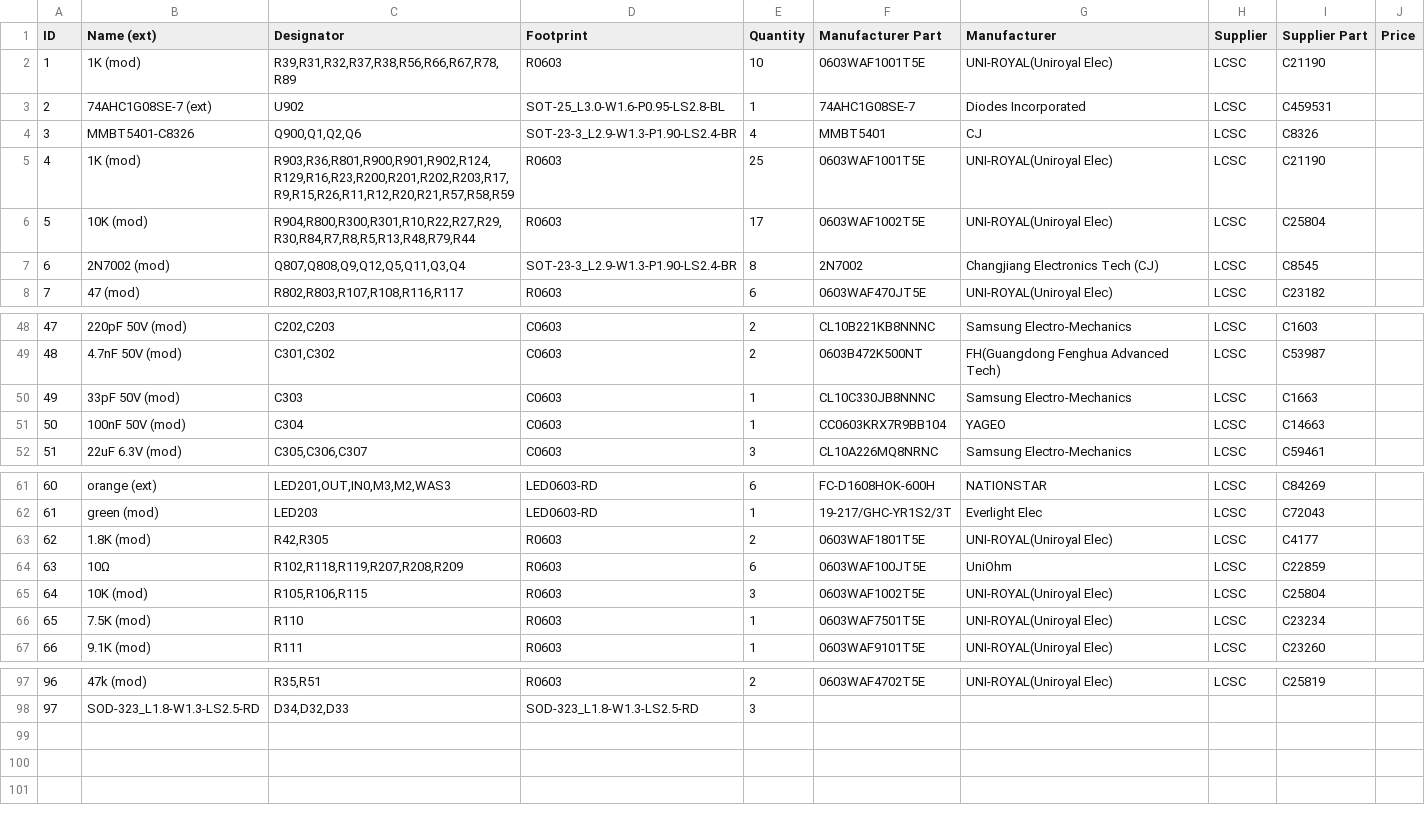
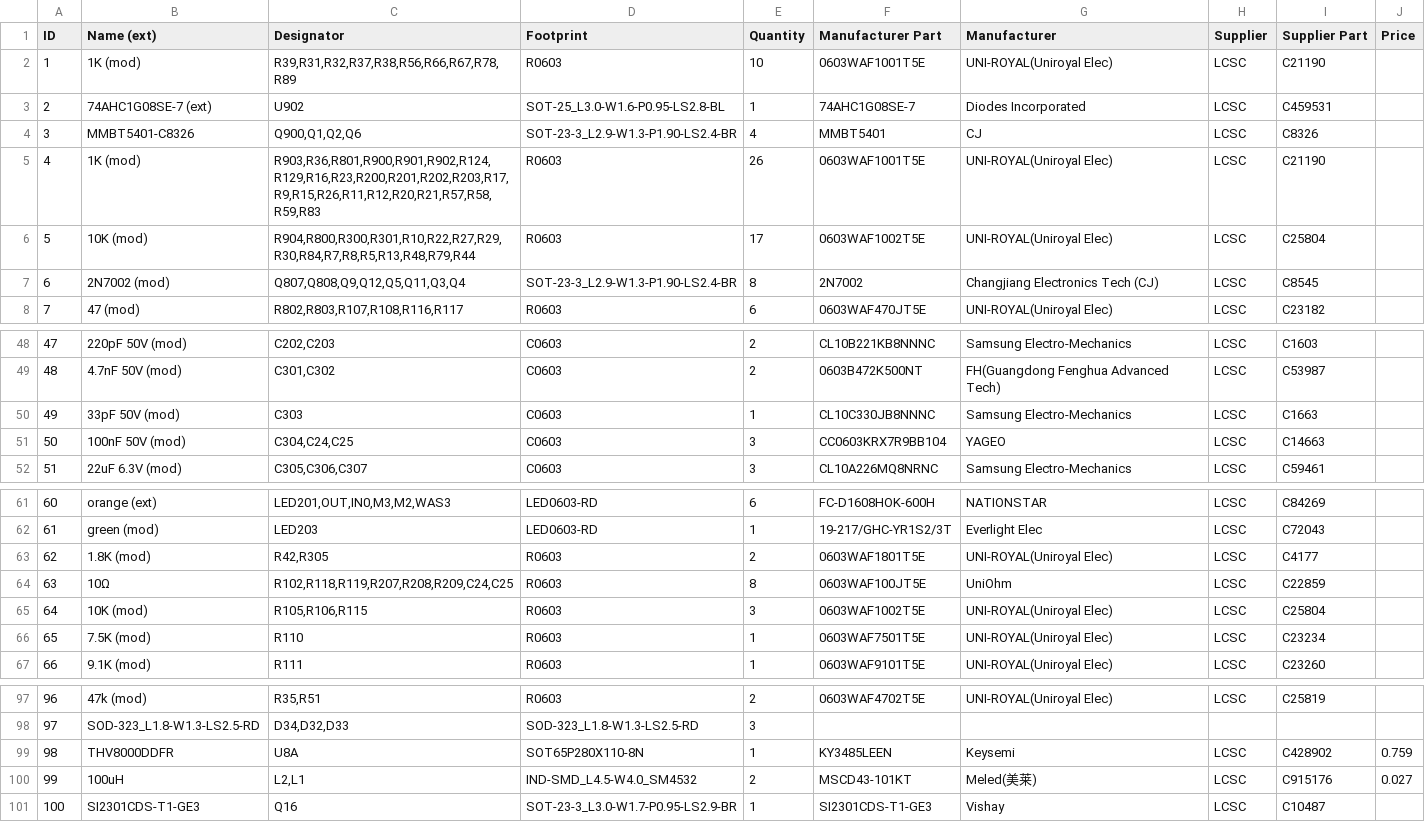
Before and after one commit to GormR/HW_for_AgOpenGPS, a CSV file: central_unit_3.0_Teensy/production_data/BOM_CentralUnit3.0_modified.csv, drawn as a sheet; only a part is shown, gaps mark what is left out.

```diff
--- a/central_unit_3.0_Teensy/production_data/BOM_CentralUnit3.0_modified.csv
+++ b/central_unit_3.0_Teensy/production_data/BOM_CentralUnit3.0_modified.csv
@@ -4,3 +4,3 @@ ID	Name (ext)	Designator	Footprint	Quantity	Manufacturer Part	Manufacturer	Suppl
 3	MMBT5401-C8326	Q900,Q1,Q2,Q6	SOT-23-3_L2.9-W1.3-P1.90-LS2.4-BR	4	MMBT5401	CJ	LCSC	C8326	
-4	1K  (mod)	R903,R36,R801,R900,R901,R902,R124,R129,R16,R23,R200,R201,R202,R203,R17,R9,R15,R26,R11,R12,R20,R21,R57,R58,R59	R0603	25	0603WAF1001T5E	UNI-ROYAL(Uniroyal Elec)	LCSC	C21190	
+4	1K  (mod)	R903,R36,R801,R900,R901,R902,R124,R129,R16,R23,R200,R201,R202,R203,R17,R9,R15,R26,R11,R12,R20,R21,R57,R58,R59,R83	R0603	26	0603WAF1001T5E	UNI-ROYAL(Uniroyal Elec)	LCSC	C21190	
 5	10K  (mod)	R904,R800,R300,R301,R10,R22,R27,R29,R30,R84,R7,R8,R5,R13,R48,R79,R44	R0603	17	0603WAF1002T5E	UNI-ROYAL(Uniroyal Elec)	LCSC	C25804	
@@ -50,3 +50,3 @@ ID	Name (ext)	Designator	Footprint	Quantity	Manufacturer Part	Manufacturer	Suppl
 49	33pF 50V (mod)	C303	C0603	1	CL10C330JB8NNNC	Samsung Electro-Mechanics	LCSC	C1663	
-50	100nF 50V (mod)	C304	C0603	1	CC0603KRX7R9BB104	YAGEO	LCSC	C14663	
+50	100nF 50V (mod)	C304,C24,C25	C0603	3	CC0603KRX7R9BB104	YAGEO	LCSC	C14663	
 51	22uF 6.3V (mod)	C305,C306,C307	C0603	3	CL10A226MQ8NRNC	Samsung Electro-Mechanics	LCSC	C59461	
@@ -63,3 +63,3 @@ ID	Name (ext)	Designator	Footprint	Quantity	Manufacturer Part	Manufacturer	Suppl
 62	1.8K  (mod)	R42,R305	R0603	2	0603WAF1801T5E	UNI-ROYAL(Uniroyal Elec)	LCSC	C4177	
-63	10Ω	R102,R118,R119,R207,R208,R209	R0603	6	0603WAF100JT5E	UniOhm	LCSC	C22859	
+63	10Ω	R102,R118,R119,R207,R208,R209,C24,C25	R0603	8	0603WAF100JT5E	UniOhm	LCSC	C22859	
 64	10K  (mod)	R105,R106,R115	R0603	3	0603WAF1002T5E	UNI-ROYAL(Uniroyal Elec)	LCSC	C25804	
@@ -98 +98,4 @@ ID	Name (ext)	Designator	Footprint	Quantity	Manufacturer Part	Manufacturer	Suppl
 97	SOD-323_L1.8-W1.3-LS2.5-RD	D34,D32,D33	SOD-323_L1.8-W1.3-LS2.5-RD	3					
+98	THV8000DDFR	U8A	SOT65P280X110-8N	1	KY3485LEEN	Keysemi	LCSC	C428902	0.759
+99	100uH	L2,L1	IND-SMD_L4.5-W4.0_SM4532	2	MSCD43-101KT	Meled(美莱)	LCSC	C915176	0.027
+100	SI2301CDS-T1-GE3	Q16	SOT-23-3_L3.0-W1.7-P0.95-LS2.9-BR	1	SI2301CDS-T1-GE3	Vishay	LCSC	C10487	
```
Also changed, not shown: 8 other files.
